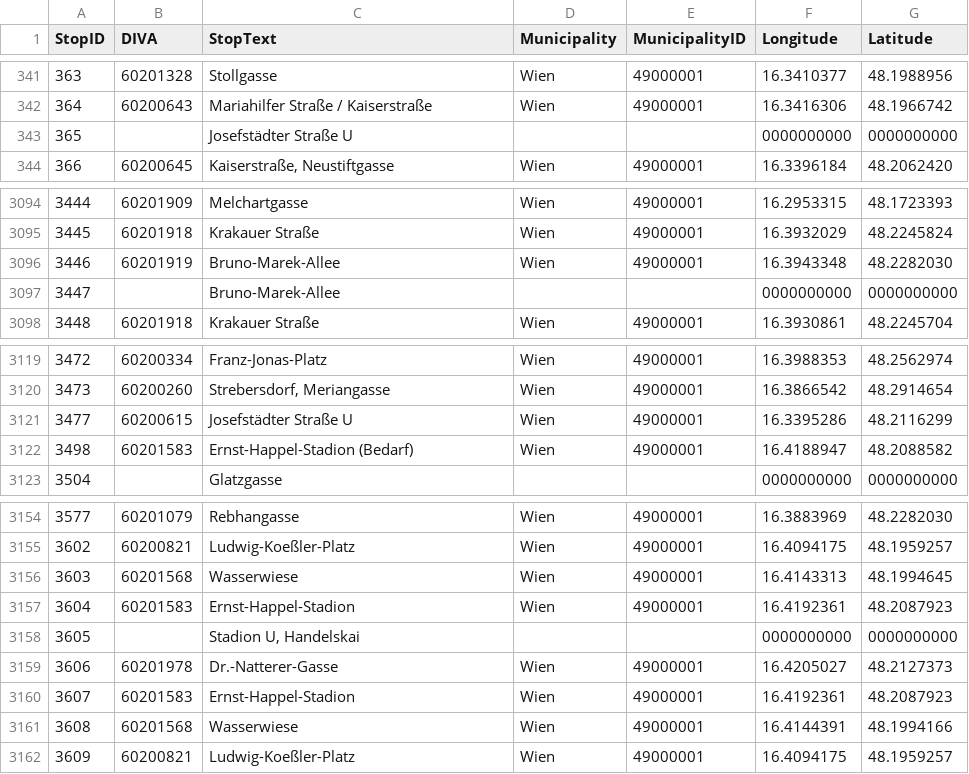
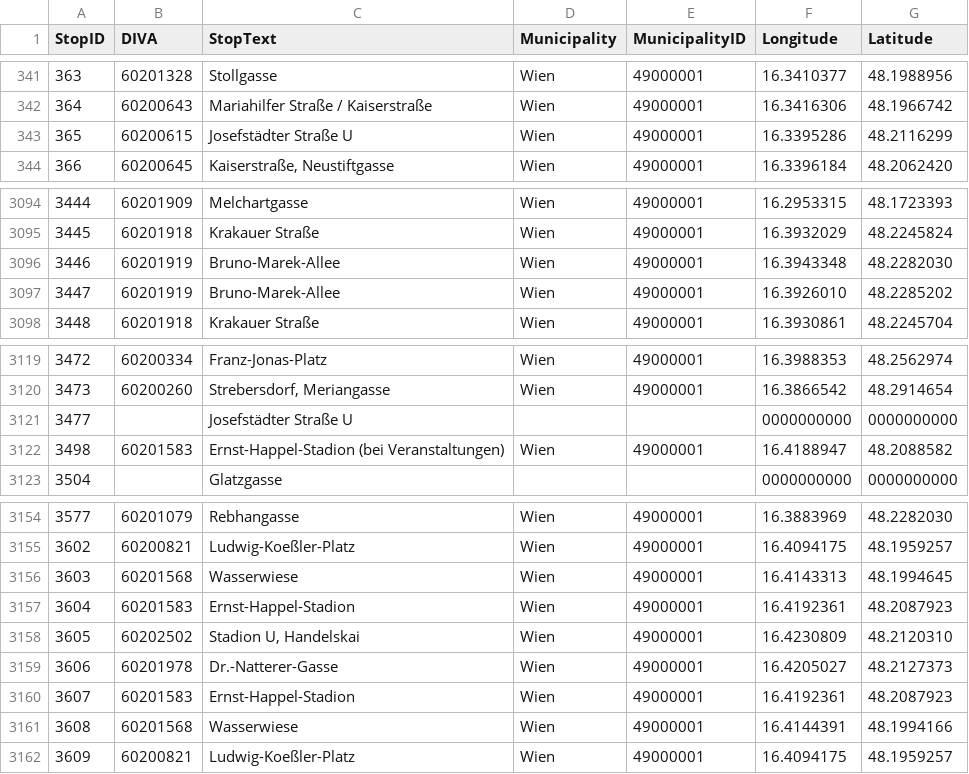
Before and after one commit to Origamihase/wien-oepnv, a CSV file: data/wienerlinien-ogd-haltepunkte.csv, drawn as a sheet; only a part is shown, gaps mark what is left out.

```diff
--- a/data/wienerlinien-ogd-haltepunkte.csv
+++ b/data/wienerlinien-ogd-haltepunkte.csv
@@ -342,3 +342,3 @@ StopID;DIVA;StopText;Municipality;MunicipalityID;Longitude;Latitude
 364;60200643;Mariahilfer Straße / Kaiserstraße;Wien;49000001;16.3416306;48.1966742
-365;;Josefstädter Straße U;;;0000000000;0000000000
+365;60200615;Josefstädter Straße U;Wien;49000001;16.3395286;48.2116299
 366;60200645;Kaiserstraße, Neustiftgasse;Wien;49000001;16.3396184;48.2062420
@@ -3096,3 +3096,3 @@ StopID;DIVA;StopText;Municipality;MunicipalityID;Longitude;Latitude
 3446;60201919;Bruno-Marek-Allee;Wien;49000001;16.3943348;48.2282030
-3447;;Bruno-Marek-Allee;;;0000000000;0000000000
+3447;60201919;Bruno-Marek-Allee;Wien;49000001;16.3926010;48.2285202
 3448;60201918;Krakauer Straße;Wien;49000001;16.3930861;48.2245704
@@ -3120,4 +3120,4 @@ StopID;DIVA;StopText;Municipality;MunicipalityID;Longitude;Latitude
 3473;60200260;Strebersdorf, Meriangasse;Wien;49000001;16.3866542;48.2914654
-3477;60200615;Josefstädter Straße U;Wien;49000001;16.3395286;48.2116299
-3498;60201583;Ernst-Happel-Stadion (Bedarf);Wien;49000001;16.4188947;48.2088582
+3477;;Josefstädter Straße U;;;0000000000;0000000000
+3498;60201583;Ernst-Happel-Stadion (bei Veranstaltungen);Wien;49000001;16.4188947;48.2088582
 3504;;Glatzgasse;;;0000000000;0000000000
@@ -3157,3 +3157,3 @@ StopID;DIVA;StopText;Municipality;MunicipalityID;Longitude;Latitude
 3604;60201583;Ernst-Happel-Stadion;Wien;49000001;16.4192361;48.2087923
-3605;;Stadion U, Handelskai;;;0000000000;0000000000
+3605;60202502;Stadion U, Handelskai;Wien;49000001;16.4230809;48.2120310
 3606;60201978;Dr.-Natterer-Gasse;Wien;49000001;16.4205027;48.2127373
```
Also changed, not shown: data/stats/stammstrecke_2026.csv, data/wienerlinien-ogd-haltestellen.csv, 16 other files.
